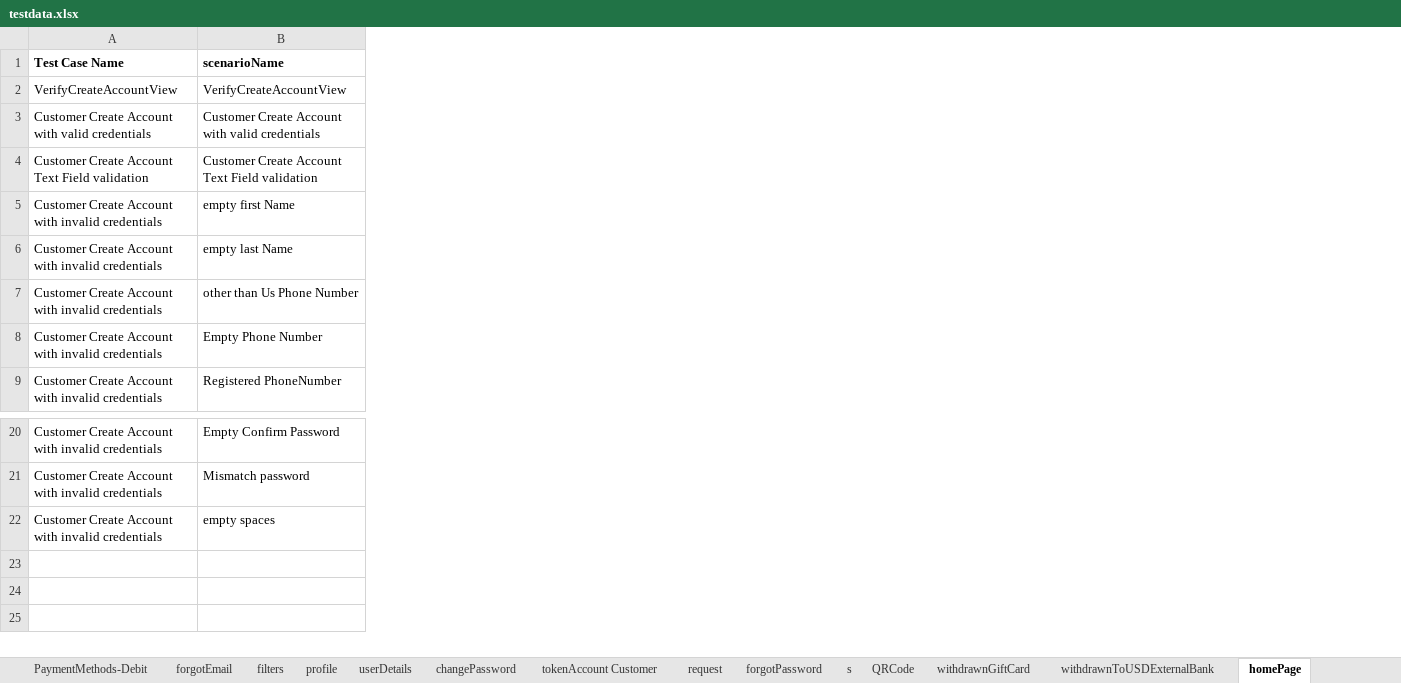
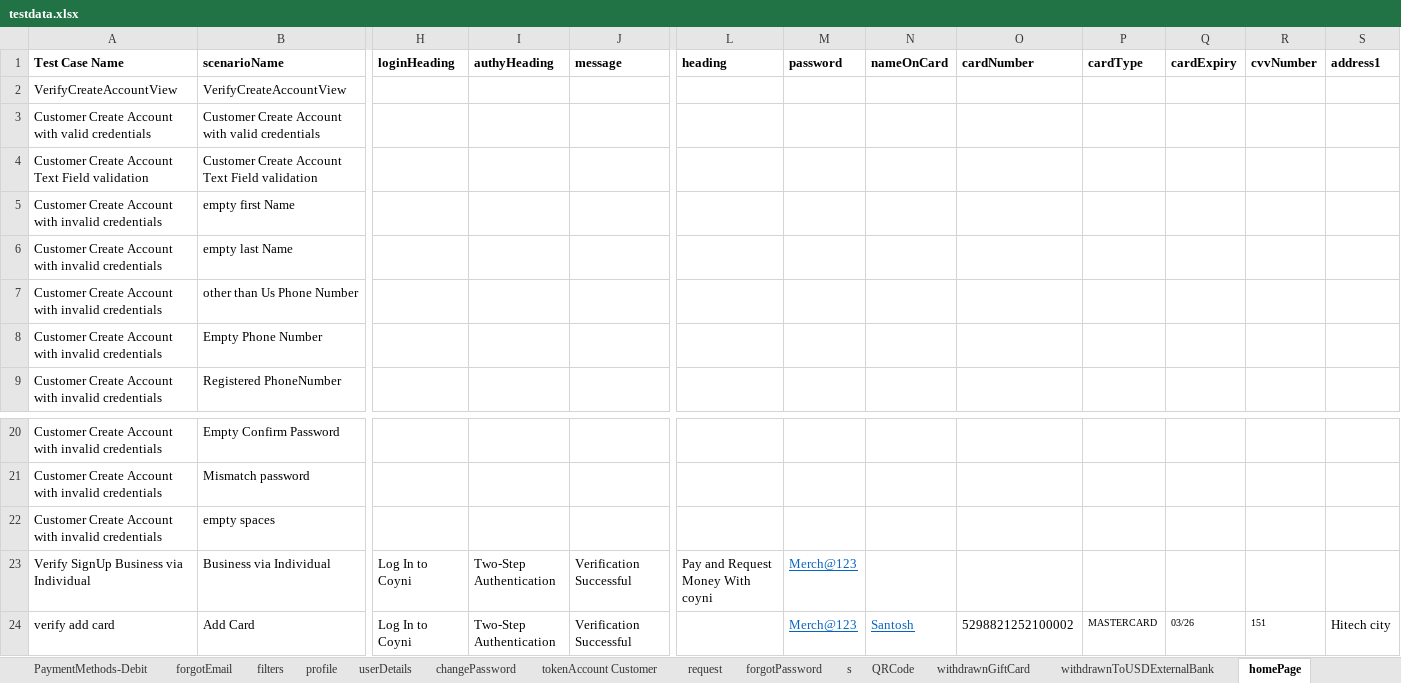
Before and after one commit to RameshNaikRR/Automation, an Excel workbook: Web/coyni/resources/testdata.xlsx, sheet homePage, drawn as a sheet; only a part is shown, gaps mark what is left out; values as stored, in another font and other column widths than the file's, no borders; rows hold the shown columns only; the diff covers the shown part only; the diff names each change by its address in the sheet, - before the commit and + after, or states it on an @@ line.

```diff
--- a/Web/coyni/resources/testdata.xlsx (sheet homePage)
+++ b/Web/coyni/resources/testdata.xlsx (sheet homePage)
+column H (loginHeading), empty
+column I (authyHeading), empty
+column J (message), empty
+column L (heading), empty
+column M (password), empty
+column N (nameOnCard), empty
+column O (cardNumber), empty
+column P (cardType), empty
+column Q (cardExpiry), empty
+column R (cvvNumber), empty
+column S (address1), empty
+row 23: Verify SignUp Business via Individual | Business via Individual | Log In to Coyni | Two-Step Authentication | Verification Successful | Pay and Request Money With coyni | Merch@123
+row 24: verify add card | Add Card | Log In to Coyni | Two-Step Authentication | Verification Successful |  | Merch@123 | Santosh | 5298821252100002 | MASTERCARD | 03/26 | 151 | Hitech city
```
Also changed, not shown: 5 added columns elsewhere in this sheet, Web/coyni/resources/TestScript.xlsx.
